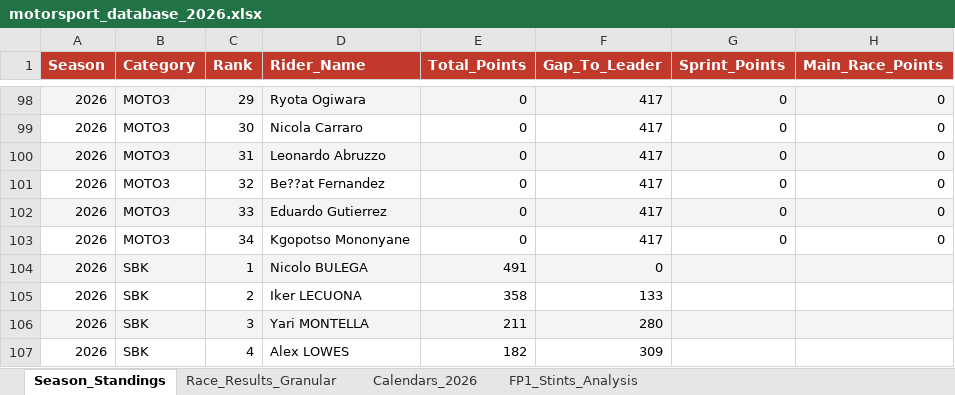
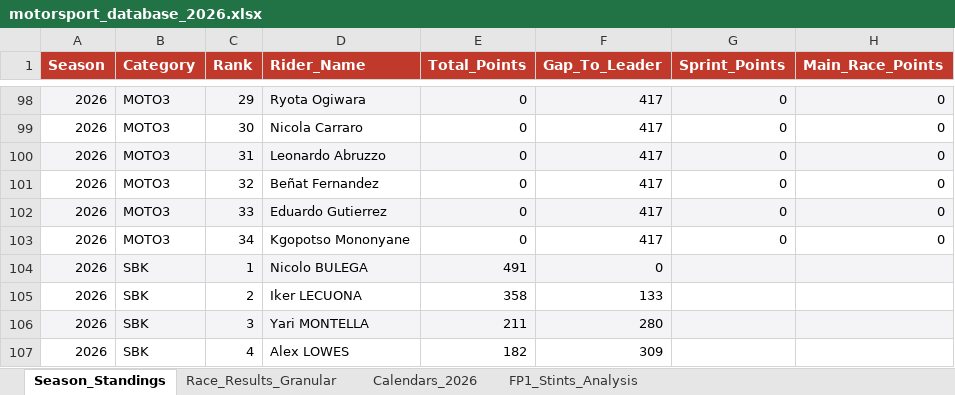
Before and after one commit to ziog2/overrevving, an Excel workbook: exports/motorsport_database_2026.xlsx, sheet Season_Standings, drawn as a sheet; only a part is shown, gaps mark what is left out; values as stored, in another font and other column widths than the file's, no borders; the diff names each change by its address in the sheet, - before the commit and + after, or states it on an @@ line.

```diff
--- a/exports/motorsport_database_2026.xlsx (sheet Season_Standings)
+++ b/exports/motorsport_database_2026.xlsx (sheet Season_Standings)
-D101 (Rider_Name): Be??at Fernandez
+D101 (Rider_Name): Beñat Fernandez
```
Also changed, not shown: sheet Race_Results_Granular, 10 other files.
